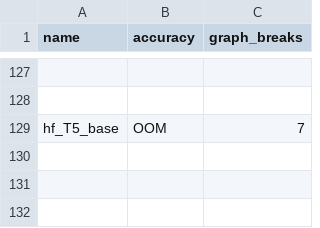
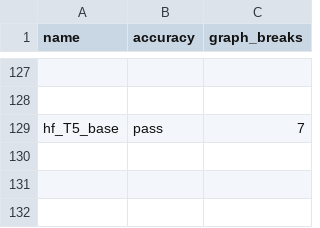
Before and after one commit to wyatttml/pytorch, a CSV file: benchmarks/dynamo/ci_expected_accuracy/aot_eager_torchbench_training.csv, drawn as a sheet; only a part is shown, gaps mark what is left out; the diff names each change by its address in the sheet, - before the commit and + after, or states it on an @@ line.

Commit message:
[CI] Call torch.cuda.empty_cache to release device memory (#114663)
Pull Request resolved: https://github.com/pytorch/pytorch/pull/114663
Approved by: https://github.com/eellison

```diff
--- a/benchmarks/dynamo/ci_expected_accuracy/aot_eager_torchbench_training.csv
+++ b/benchmarks/dynamo/ci_expected_accuracy/aot_eager_torchbench_training.csv
-B129 (accuracy): OOM
+B129 (accuracy): pass
```
Also changed, not shown: 1 other file.
